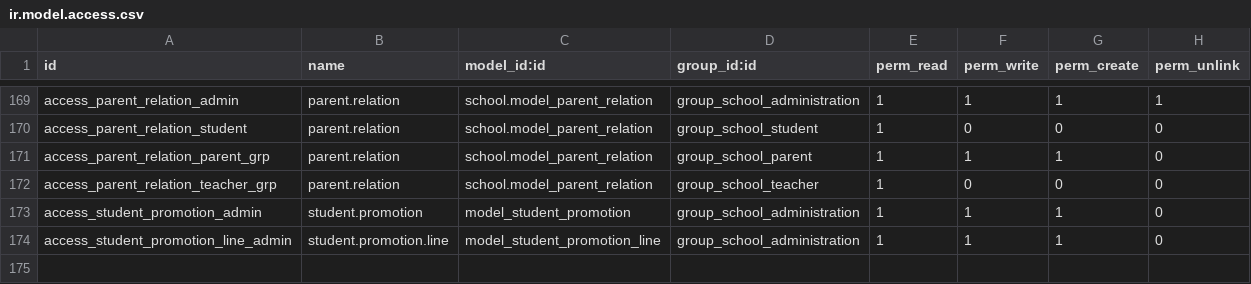
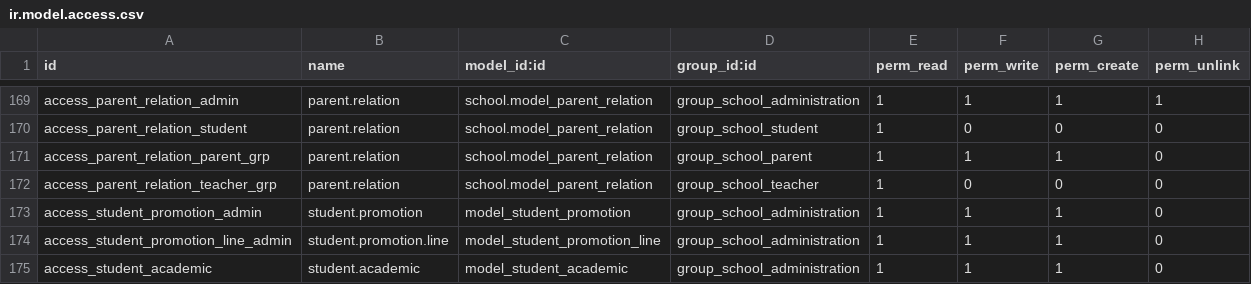
Before and after one commit to JayVora-SerpentCS/OdooEduERP, a CSV file: school/security/ir.model.access.csv, drawn as a sheet; only a part is shown, gaps mark what is left out.

Commit message:
Academics Class is added..

```diff
--- a/school/security/ir.model.access.csv
+++ b/school/security/ir.model.access.csv
@@ -174 +174,2 @@ access_student_promotion_admin,student.promotion,model_student_promotion,group_s
 access_student_promotion_line_admin,student.promotion.line,model_student_promotion_line,group_school_administration,1,1,1,0
+access_student_academic,student.academic,model_student_academic,group_school_administration,1,1,1,0
```
Also changed, not shown: 5 other files.
